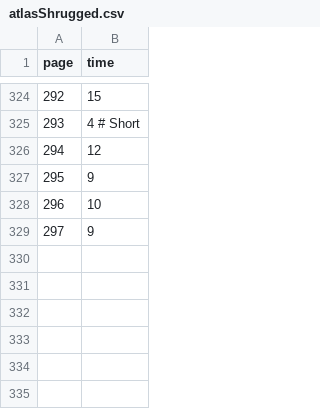
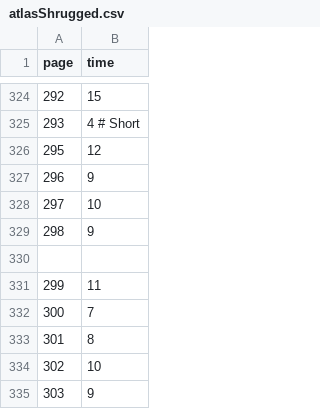
Before and after one commit to kirjs/just-some-numbers, a CSV file: atlasShrugged.csv, drawn as a sheet; only a part is shown, gaps mark what is left out; the diff names each change by its address in the sheet, - before the commit and + after, or states it on an @@ line.

Commit message:
2014-10-27

```diff
--- a/atlasShrugged.csv
+++ b/atlasShrugged.csv
@@ column A (page) renumbered between rows 326 and 329 @@
+row 330: (empty)
+row 331: 299 | 11
+row 332: 300 | 7
+row 333: 301 | 8
+row 334: 302 | 10
+row 335: 303 | 9
```
